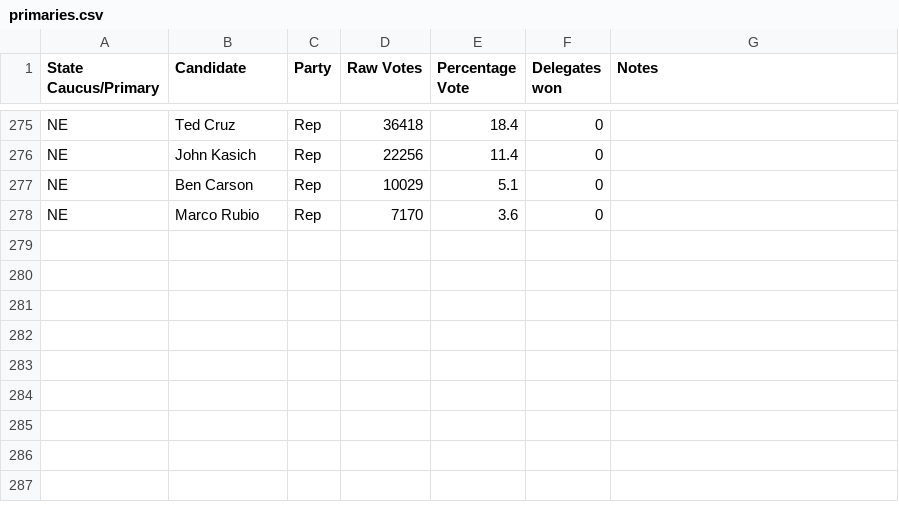
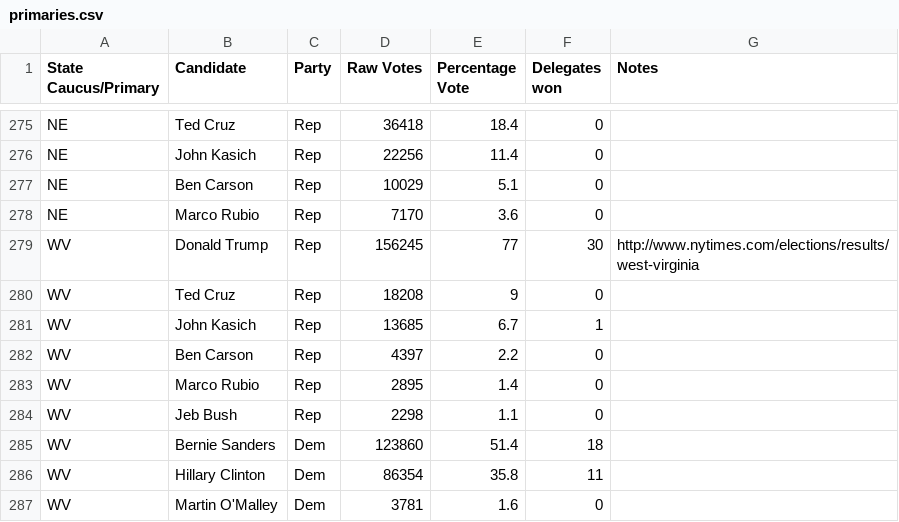
Before and after one commit to EdgeCaseBerg/Election2016, a CSV file: data/primaries.csv, drawn as a sheet; only a part is shown, gaps mark what is left out; the diff names each change by its address in the sheet, - before the commit and + after, or states it on an @@ line.

Commit message:
Add west virginia results

```diff
--- a/data/primaries.csv
+++ b/data/primaries.csv
+row 279: WV | Donald Trump | Rep | 156245 | 77 | 30 | http://www.nytimes.com/elections/results/west-virginia
+row 280: WV | Ted Cruz | Rep | 18208 | 9 | 0
+row 281: WV | John Kasich | Rep | 13685 | 6.7 | 1
+row 282: WV | Ben Carson | Rep | 4397 | 2.2 | 0
+row 283: WV | Marco Rubio | Rep | 2895 | 1.4 | 0
+row 284: WV | Jeb Bush | Rep | 2298 | 1.1 | 0
+row 285: WV | Bernie Sanders | Dem | 123860 | 51.4 | 18
+row 286: WV | Hillary Clinton | Dem | 86354 | 35.8 | 11
+row 287: WV | Martin O'Malley | Dem | 3781 | 1.6 | 0
```
